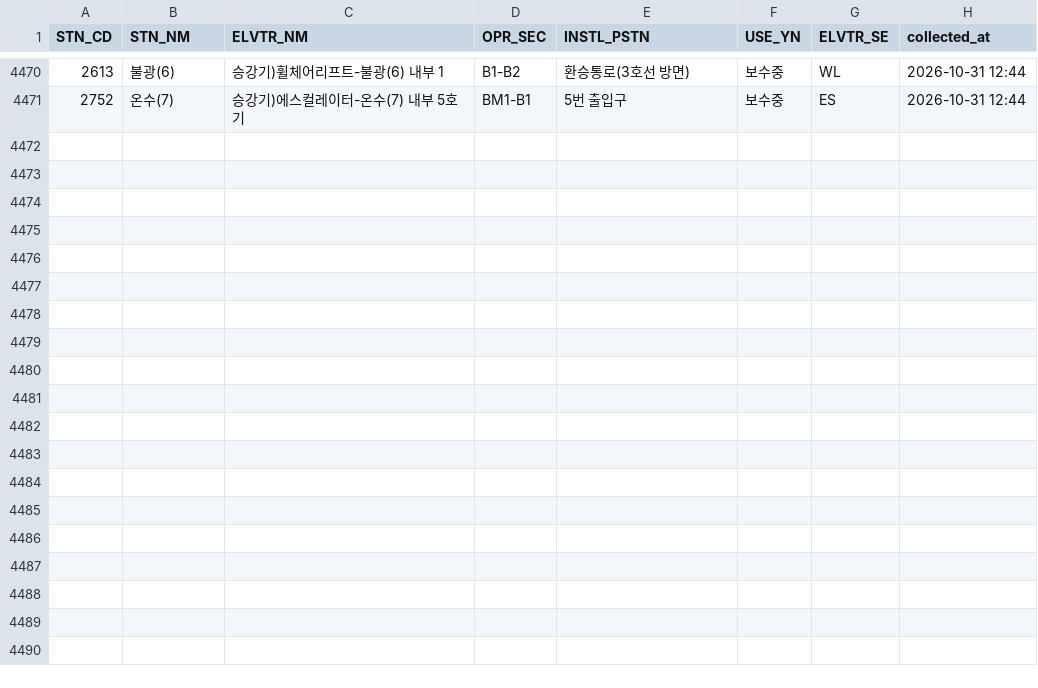
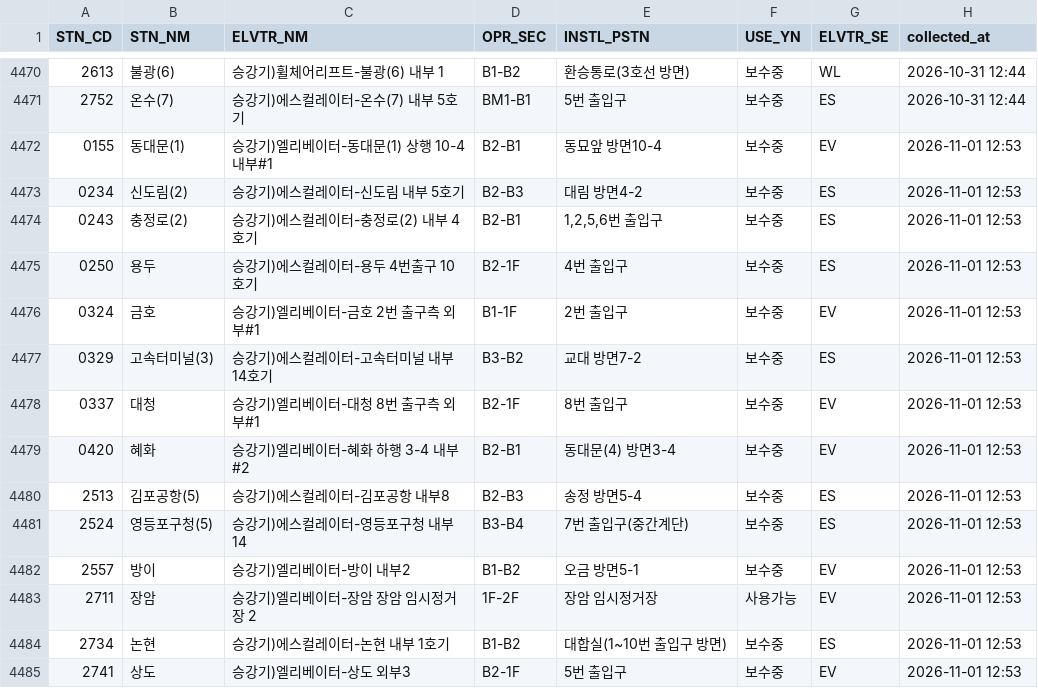
Before and after one commit to SeoyeonKoh/ieum-mobility-support, a CSV file: data/elevator_status.csv, drawn as a sheet; only a part is shown, gaps mark what is left out.

```diff
--- a/data/elevator_status.csv
+++ b/data/elevator_status.csv
@@ -4471 +4471,15 @@
 2752,온수(7),승강기)에스컬레이터-온수(7) 내부 5호기,BM1-B1,5번 출입구,보수중,ES,2026-10-31 12:44
+0155,동대문(1),승강기)엘리베이터-동대문(1) 상행 10-4 내부#1,B2-B1,동묘앞 방면10-4,보수중,EV,2026-11-01 12:53
+0234,신도림(2),승강기)에스컬레이터-신도림 내부 5호기,B2-B3,대림 방면4-2,보수중,ES,2026-11-01 12:53
+0243,충정로(2),승강기)에스컬레이터-충정로(2) 내부 4호기,B2-B1,"1,2,5,6번 출입구",보수중,ES,2026-11-01 12:53
+0250,용두,승강기)에스컬레이터-용두 4번출구 10호기,B2-1F,4번 출입구,보수중,ES,2026-11-01 12:53
+0324,금호,승강기)엘리베이터-금호 2번 출구측 외부#1,B1-1F,2번 출입구,보수중,EV,2026-11-01 12:53
+0329,고속터미널(3),승강기)에스컬레이터-고속터미널 내부 14호기,B3-B2,교대 방면7-2,보수중,ES,2026-11-01 12:53
+0337,대청,승강기)엘리베이터-대청 8번 출구측 외부#1,B2-1F,8번 출입구,보수중,EV,2026-11-01 12:53
+0420,혜화,승강기)엘리베이터-혜화 하행 3-4 내부#2,B2-B1,동대문(4) 방면3-4,보수중,EV,2026-11-01 12:53
+2513,김포공항(5),승강기)에스컬레이터-김포공항 내부8,B2-B3,송정 방면5-4,보수중,ES,2026-11-01 12:53
+2524,영등포구청(5),승강기)에스컬레이터-영등포구청 내부14,B3-B4,7번 출입구(중간계단),보수중,ES,2026-11-01 12:53
+2557,방이,승강기)엘리베이터-방이 내부2,B1-B2,오금 방면5-1,보수중,EV,2026-11-01 12:53
+2711,장암,승강기)엘리베이터-장암 장암 임시정거장 2,1F-2F,장암 임시정거장,사용가능,EV,2026-11-01 12:53
+2734,논현,승강기)에스컬레이터-논현 내부 1호기,B1-B2,대합실(1~10번 출입구 방면),보수중,ES,2026-11-01 12:53
+2741,상도,승강기)엘리베이터-상도 외부3,B2-1F,5번 출입구,보수중,EV,2026-11-01 12:53
```
Also changed, not shown: data/escalator.csv, data/notice.csv, 1 other file.
